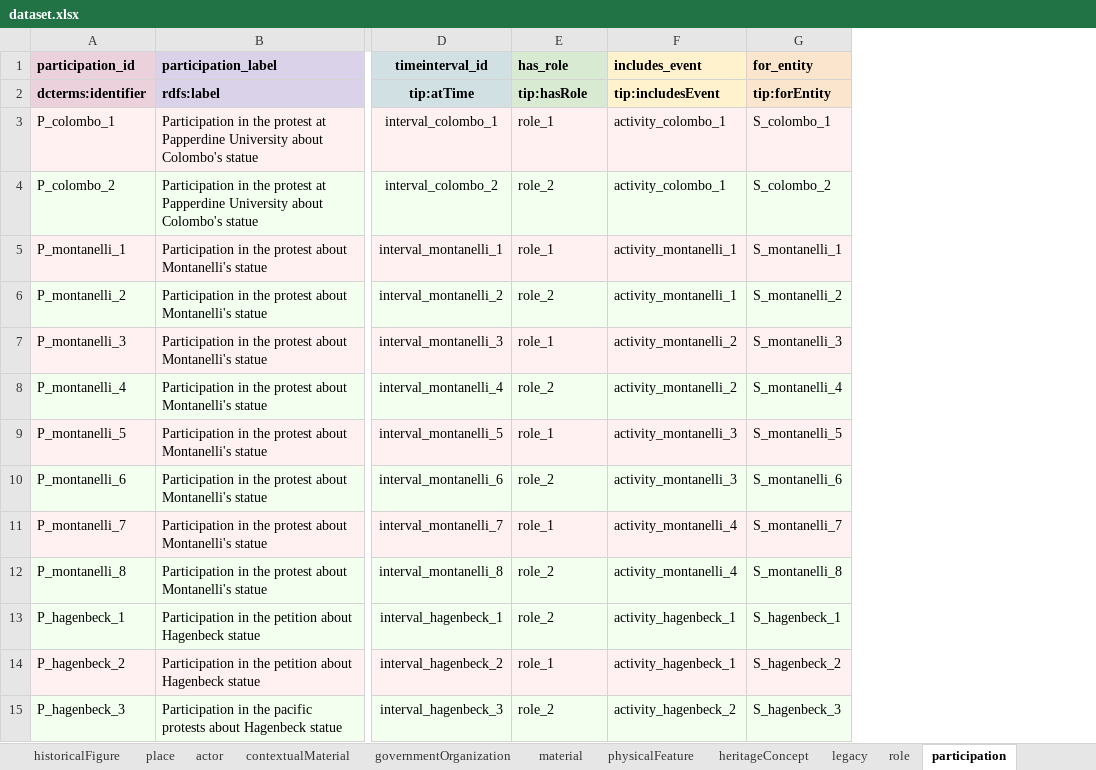
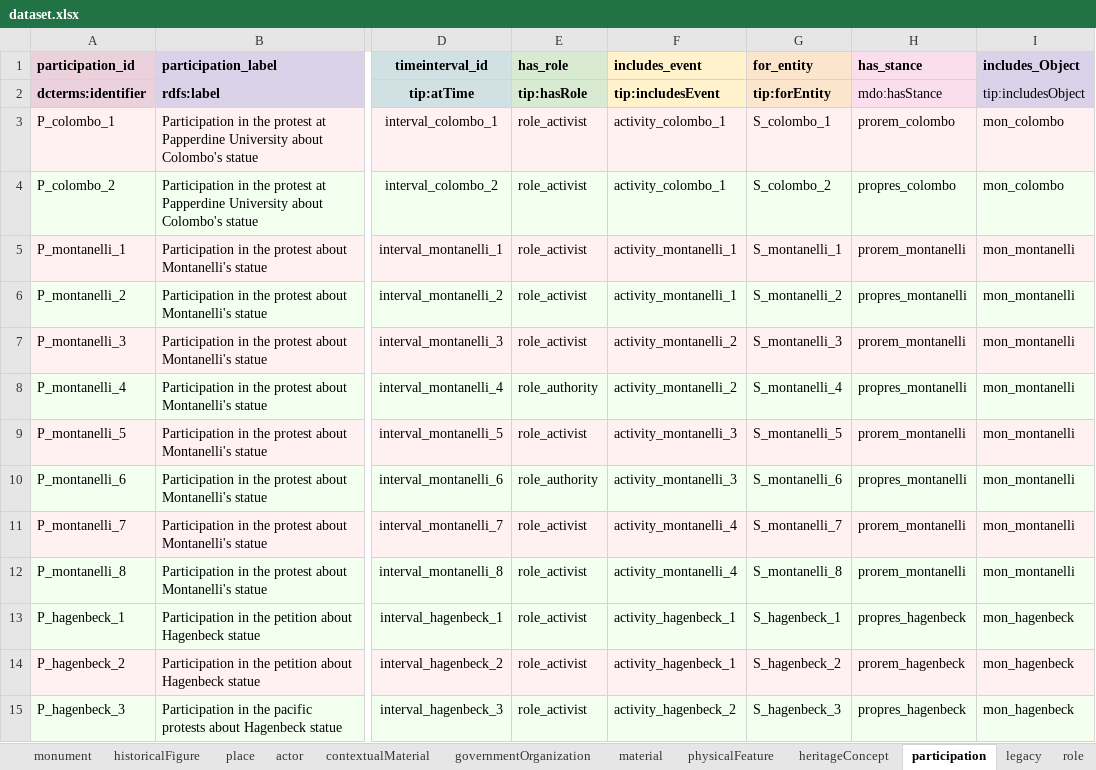
Before and after one commit to KRKE-monument-debate-ontology/Data_MDO, an Excel workbook: dataset.xlsx, sheet participation, drawn as a sheet; only a part is shown, gaps mark what is left out; values as stored, in another font and other column widths than the file's, no borders; charts and pictures not drawn; the diff covers the shown part only; the diff names each change by its address in the sheet, - before the commit and + after, or states it on an @@ line.

```diff
--- a/dataset.xlsx (sheet participation)
+++ b/dataset.xlsx (sheet participation)
@@ sheet tab order changed: monument | historicalFigure | place | actor | contextualMaterial | governmentOrganization | material | physicalFeature | heritageConcept | participation | legacy | role @@
+column H (has_stance), rows 2-15: mdo:hasStance | prorem_colombo | propres_colombo | prorem_montanelli | propres_montanelli | prorem_montanelli | propres_montanelli | prorem_montanelli | propres_montanelli | prorem_montanelli | prorem_montanelli | propres_hagenbeck | prorem_hagenbeck | propres_hagenbeck
+column I (includes_Object), rows 2-15: tip:includesObject | mon_colombo | mon_colombo | mon_montanelli | mon_montanelli | mon_montanelli | mon_montanelli | mon_montanelli | mon_montanelli | mon_montanelli | mon_montanelli | mon_hagenbeck | mon_hagenbeck | mon_hagenbeck
-E3 (has_role): role_1
+E3 (has_role): role_activist
-E4 (has_role): role_2
+E4 (has_role): role_activist
-E5 (has_role): role_1
+E5 (has_role): role_activist
-E6 (has_role): role_2
+E6 (has_role): role_activist
-E7 (has_role): role_1
+E7 (has_role): role_activist
-E8 (has_role): role_2
+E8 (has_role): role_authority
-E9 (has_role): role_1
+E9 (has_role): role_activist
-E10 (has_role): role_2
+E10 (has_role): role_authority
-E11 (has_role): role_1
+E11 (has_role): role_activist
-E12:E13 (has_role): role_2
+E12:E13 (has_role): role_activist
-E14 (has_role): role_1
+E14 (has_role): role_activist
-E15 (has_role): role_2
+E15 (has_role): role_activist
```
Also changed, not shown: 21 edited cells elsewhere in this sheet, sheet role, sheet stakeholder, 2 other files.
